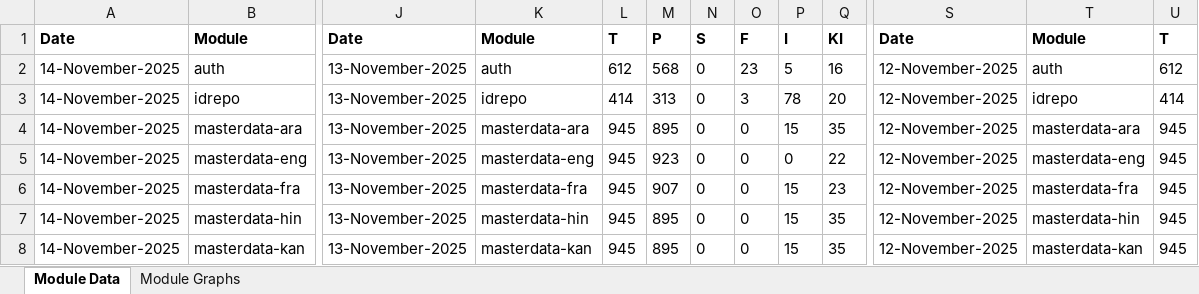
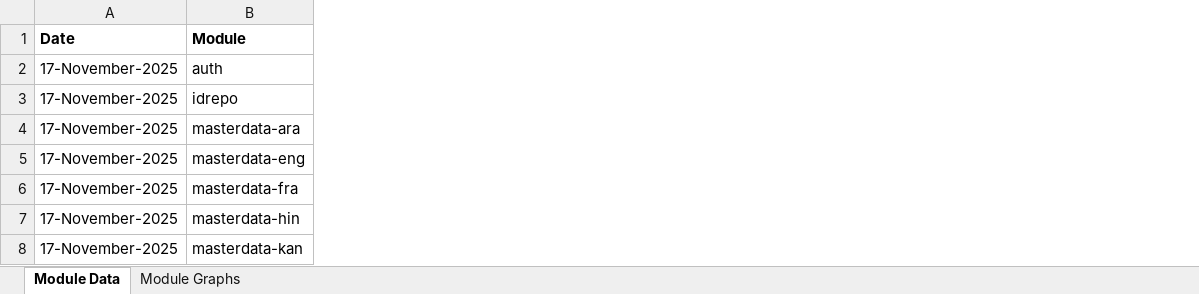
Before and after one commit to mosip/test-management, an Excel workbook: minio-report-tracker/xlxs/qa1-java21.xlsx, sheet Module Data, drawn as a sheet; only a part is shown, gaps mark what is left out; values as stored, in another font and other column widths than the file's, no borders; removed rows and columns are numbered as before the commit, all else as after; the diff covers the shown part only; the diff names each change by its address in the sheet, - before the commit and + after, or states it on an @@ line.

```diff
--- a/minio-report-tracker/xlxs/qa1-java21.xlsx (sheet Module Data)
+++ b/minio-report-tracker/xlxs/qa1-java21.xlsx (sheet Module Data)
-column A, rows 1-8: Date | 14-November-2025 | 14-November-2025 | 14-November-2025 | 14-November-2025 | 14-November-2025 | 14-November-2025 | 14-November-2025
+column A, rows 1-8: Date | 17-November-2025 | 17-November-2025 | 17-November-2025 | 17-November-2025 | 17-November-2025 | 17-November-2025 | 17-November-2025
-column J, rows 1-8: Date | 13-November-2025 | 13-November-2025 | 13-November-2025 | 13-November-2025 | 13-November-2025 | 13-November-2025 | 13-November-2025
-column K, rows 1-8: Module | auth | idrepo | masterdata-ara | masterdata-eng | masterdata-fra | masterdata-hin | masterdata-kan
-column L, rows 1-8: T | 612 | 414 | 945 | 945 | 945 | 945 | 945
-column M, rows 1-8: P | 568 | 313 | 895 | 923 | 907 | 895 | 895
-column N, rows 1-8: S | 0 | 0 | 0 | 0 | 0 | 0 | 0
-column O, rows 1-8: F | 23 | 3 | 0 | 0 | 0 | 0 | 0
-column P, rows 1-8: I | 5 | 78 | 15 | 0 | 15 | 15 | 15
-column Q, rows 1-8: KI | 16 | 20 | 35 | 22 | 23 | 35 | 35
-column S, rows 1-8: Date | 12-November-2025 | 12-November-2025 | 12-November-2025 | 12-November-2025 | 12-November-2025 | 12-November-2025 | 12-November-2025
-column T, rows 1-8: Module | auth | idrepo | masterdata-ara | masterdata-eng | masterdata-fra | masterdata-hin | masterdata-kan
-column U, rows 1-8: T | 612 | 414 | 945 | 945 | 945 | 945 | 945
```
Also changed, not shown: 1 added column, 8 removed columns and 29 edited cells elsewhere in this sheet, charts or pictures, minio-report-tracker/xlxs/cellbox21.xlsx, minio-report-tracker/xlxs/collab.xlsx, 13 other files.
